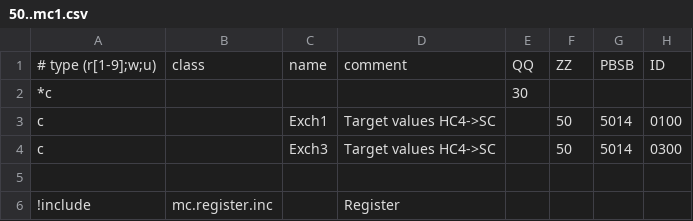
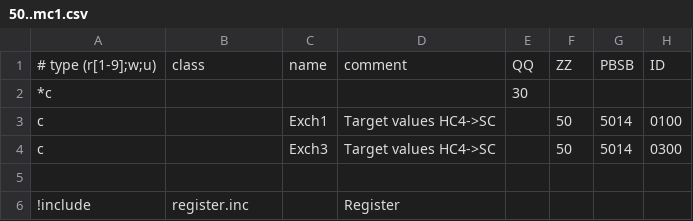
Before and after one commit to aghulas/ebusd-configuration-weishaupt, a CSV file: weishaupt/50..mc1.csv, drawn as a sheet; only a part is shown; the diff names each change by its address in the sheet, - before the commit and + after, or states it on an @@ line.

```diff
--- a/weishaupt/50..mc1.csv
+++ b/weishaupt/50..mc1.csv
-B6: mc.register.inc
+B6: register.inc
```
Also changed, not shown: 2 other files.
